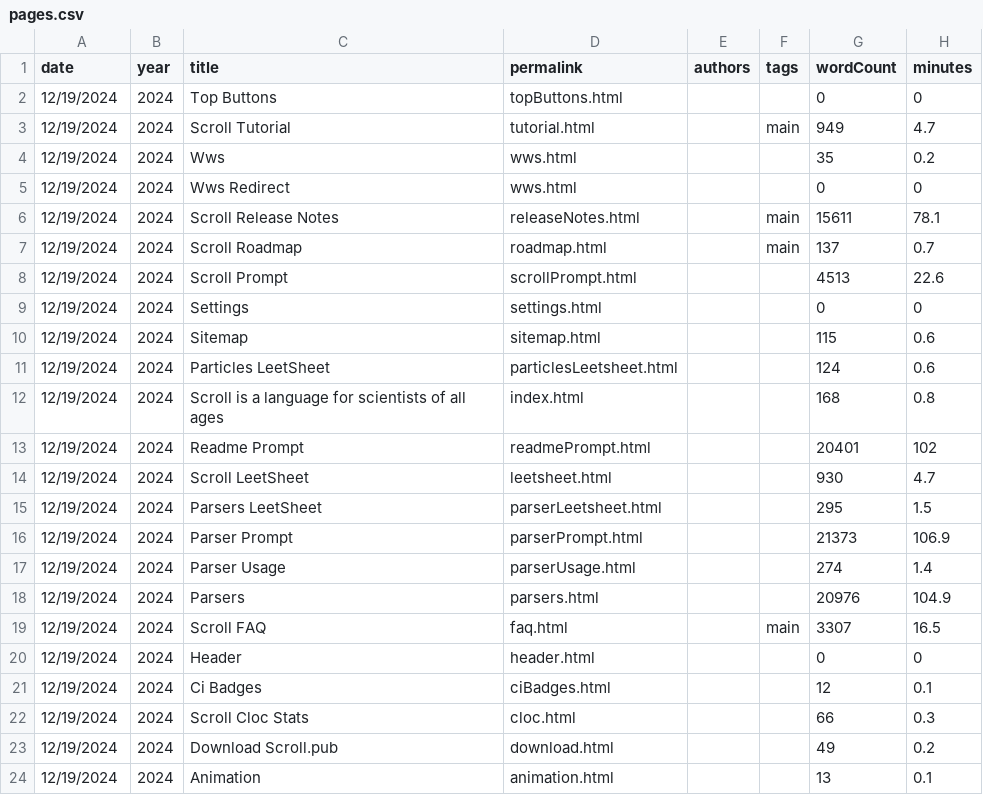
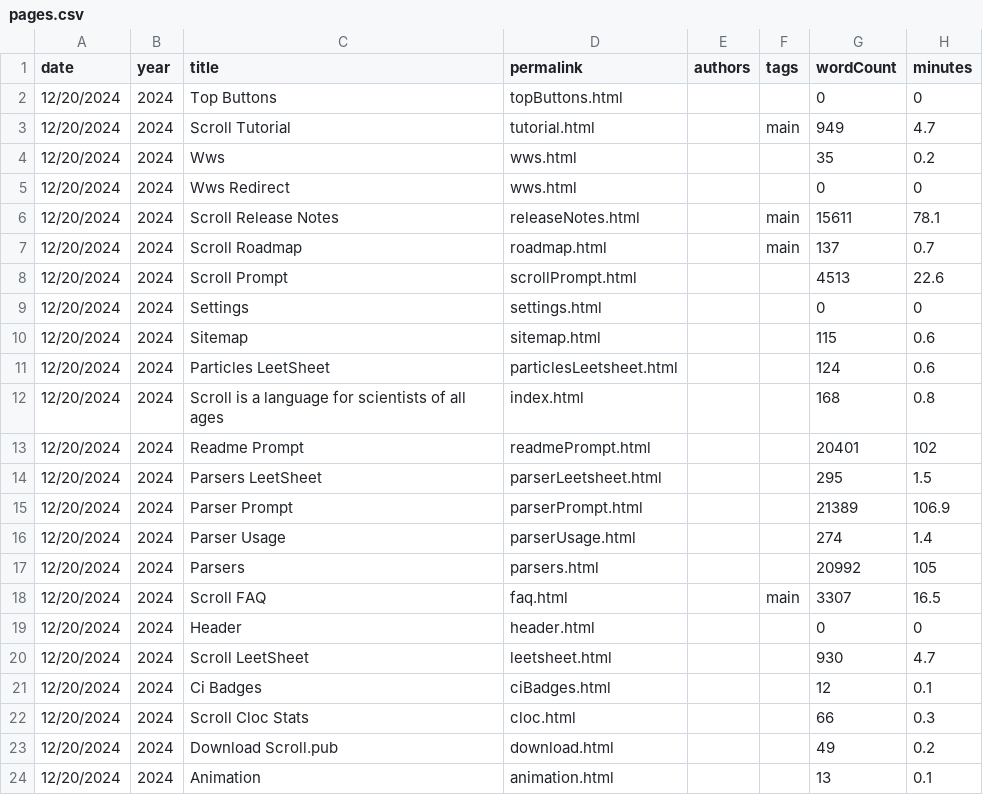
Before and after one commit to breck7/scroll, a CSV file: pages.csv, drawn as a sheet.

Commit message:
Deploying to wws from @ breck7/scroll@a71e359d9e665f38a1994c99958ea22f4d51c7df 🚀

```diff
--- a/pages.csv
+++ b/pages.csv
@@ -1,24 +1,24 @@
 date,year,title,permalink,authors,tags,wordCount,minutes
-12/19/2024,2024,Top Buttons,topButtons.html,,,0,0
-12/19/2024,2024,Scroll Tutorial,tutorial.html,,main,949,4.7
-12/19/2024,2024,Wws,wws.html,,,35,0.2
-12/19/2024,2024,Wws Redirect,wws.html,,,0,0
-12/19/2024,2024,Scroll Release Notes,releaseNotes.html,,main,15611,78.1
-12/19/2024,2024,Scroll Roadmap,roadmap.html,,main,137,0.7
-12/19/2024,2024,Scroll Prompt,scrollPrompt.html,,,4513,22.6
-12/19/2024,2024,Settings,settings.html,,,0,0
-12/19/2024,2024,Sitemap,sitemap.html,,,115,0.6
-12/19/2024,2024,Particles LeetSheet,particlesLeetsheet.html,,,124,0.6
-12/19/2024,2024,Scroll is a language for scientists of all ages,index.html,,,168,0.8
-12/19/2024,2024,Readme Prompt,readmePrompt.html,,,20401,102
-12/19/2024,2024,Scroll LeetSheet,leetsheet.html,,,930,4.7
-12/19/2024,2024,Parsers LeetSheet,parserLeetsheet.html,,,295,1.5
-12/19/2024,2024,Parser Prompt,parserPrompt.html,,,21373,106.9
-12/19/2024,2024,Parser Usage,parserUsage.html,,,274,1.4
-12/19/2024,2024,Parsers,parsers.html,,,20976,104.9
-12/19/2024,2024,Scroll FAQ,faq.html,,main,3307,16.5
-12/19/2024,2024,Header,header.html,,,0,0
-12/19/2024,2024,Ci Badges,ciBadges.html,,,12,0.1
-12/19/2024,2024,Scroll Cloc Stats,cloc.html,,,66,0.3
-12/19/2024,2024,Download Scroll.pub,download.html,,,49,0.2
-12/19/2024,2024,Animation,animation.html,,,13,0.1
+12/20/2024,2024,Top Buttons,topButtons.html,,,0,0
+12/20/2024,2024,Scroll Tutorial,tutorial.html,,main,949,4.7
+12/20/2024,2024,Wws,wws.html,,,35,0.2
+12/20/2024,2024,Wws Redirect,wws.html,,,0,0
+12/20/2024,2024,Scroll Release Notes,releaseNotes.html,,main,15611,78.1
+12/20/2024,2024,Scroll Roadmap,roadmap.html,,main,137,0.7
+12/20/2024,2024,Scroll Prompt,scrollPrompt.html,,,4513,22.6
+12/20/2024,2024,Settings,settings.html,,,0,0
+12/20/2024,2024,Sitemap,sitemap.html,,,115,0.6
+12/20/2024,2024,Particles LeetSheet,particlesLeetsheet.html,,,124,0.6
+12/20/2024,2024,Scroll is a language for scientists of all ages,index.html,,,168,0.8
+12/20/2024,2024,Readme Prompt,readmePrompt.html,,,20401,102
+12/20/2024,2024,Parsers LeetSheet,parserLeetsheet.html,,,295,1.5
+12/20/2024,2024,Parser Prompt,parserPrompt.html,,,21389,106.9
+12/20/2024,2024,Parser Usage,parserUsage.html,,,274,1.4
+12/20/2024,2024,Parsers,parsers.html,,,20992,105
+12/20/2024,2024,Scroll FAQ,faq.html,,main,3307,16.5
+12/20/2024,2024,Header,header.html,,,0,0
+12/20/2024,2024,Scroll LeetSheet,leetsheet.html,,,930,4.7
+12/20/2024,2024,Ci Badges,ciBadges.html,,,12,0.1
+12/20/2024,2024,Scroll Cloc Stats,cloc.html,,,66,0.3
+12/20/2024,2024,Download Scroll.pub,download.html,,,49,0.2
+12/20/2024,2024,Animation,animation.html,,,13,0.1
```
Also changed, not shown: blog/posts.csv, blog/posts.tsv, 48 other files.
